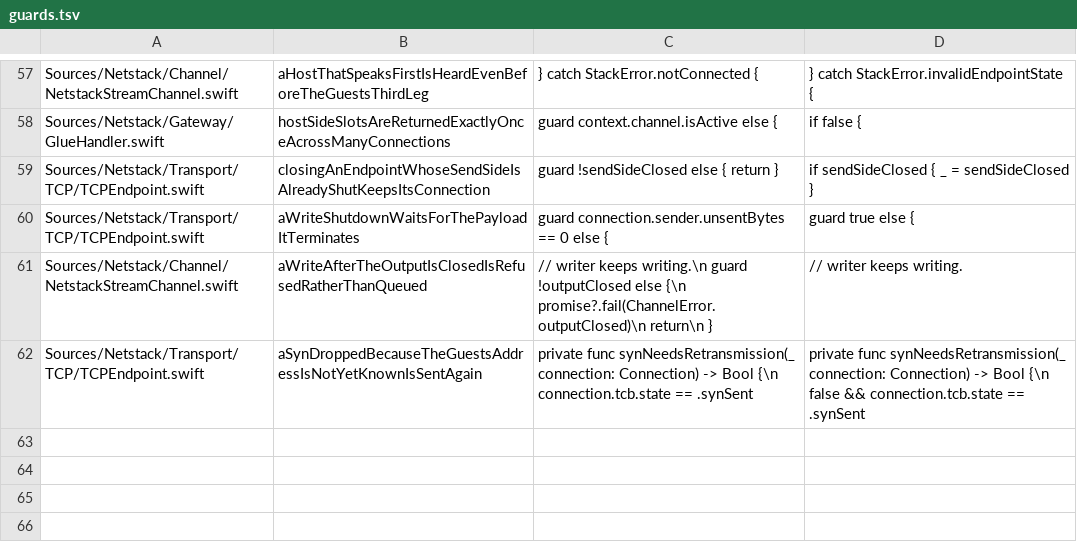
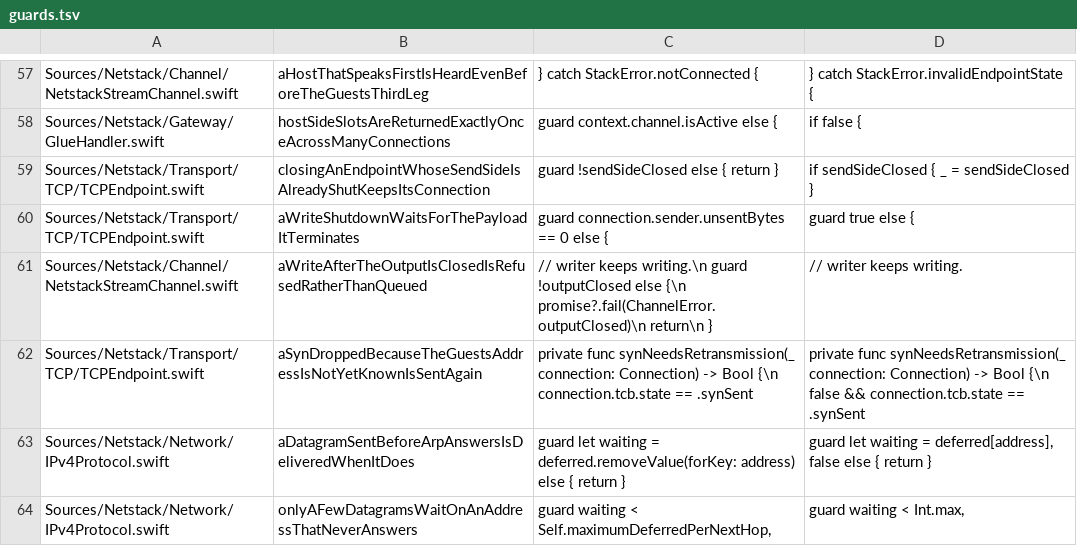
Before and after one commit to satishbabariya/swift-netstack, a TSV file: scripts/guards.tsv, drawn as a sheet; only a part is shown, gaps mark what is left out.

Commit message:
Hold a datagram for an address ARP has not answered yet
The same root cause as the SYN, without the thing that hid it.

`IPv4Protocol.send` had nowhere to put a frame until ARP resolved, so it
emitted a request and dropped the datagram. TCP survived that by
retransmitting; UDP has nothing to retransmit with. A UDP port published into
the guest therefore lost its first datagram every time -- and the first
datagram to a guest is precisely the one that has to wait for ARP, so the
case that never worked was the common one.

Measured against a real guest before the fix: one datagram to a published
port arrived nowhere, and a second three seconds later arrived.

`send` now holds the datagram instead, and `ARPCache` calls back when an
address is recorded -- by an ARP reply or by any packet arriving from it,
which are two places and a caller watching only one would wait for a reply
that had already been overtaken. The request to send is what is held, not the
fragments, so the delivery re-runs the real path rather than a copy of it.

Bounded on three axes, because a queue with no bound is a queue whose size a
peer chooses: three per next hop, matching Linux's `unres_qlen`, so one
unreachable address cannot spend everyone's budget; thirty-two datagrams and
256KB overall. Past those `send` throws as it used to and the caller drops,
which is the only honest answer. `noRoute` now means "nowhere to send this",
not "not yet" -- the two used to be reported identically and the caller could
not tell them apart either.

One existing test had written the old behaviour down --
`sendWithAnUnresolvedNextHopRequestsARPAndThrows`, asserting the drop. It
tests the ARP request now, which was always the right half of it.

822 tests. Both new guards falsified. The acceptance script sends exactly one
datagram, on purpose: a second would arrive whatever happened to the first.

```diff
--- a/scripts/guards.tsv
+++ b/scripts/guards.tsv
@@ -62 +62,3 @@ Sources/Netstack/Channel/NetstackStreamChannel.swift	aWriteAfterTheOutputIsClose
 Sources/Netstack/Transport/TCP/TCPEndpoint.swift	aSynDroppedBecauseTheGuestsAddressIsNotYetKnownIsSentAgain	    private func synNeedsRetransmission(_ connection: Connection) -> Bool {\n        connection.tcb.state == .synSent	    private func synNeedsRetransmission(_ connection: Connection) -> Bool {\n        false && connection.tcb.state == .synSent
+Sources/Netstack/Network/IPv4Protocol.swift	aDatagramSentBeforeArpAnswersIsDeliveredWhenItDoes	        guard let waiting = deferred.removeValue(forKey: address) else { return }	        guard let waiting = deferred[address], false else { return }
+Sources/Netstack/Network/IPv4Protocol.swift	onlyAFewDatagramsWaitOnAnAddressThatNeverAnswers	        guard waiting < Self.maximumDeferredPerNextHop,	        guard waiting < Int.max,
```
Also changed, not shown: 6 other files.
